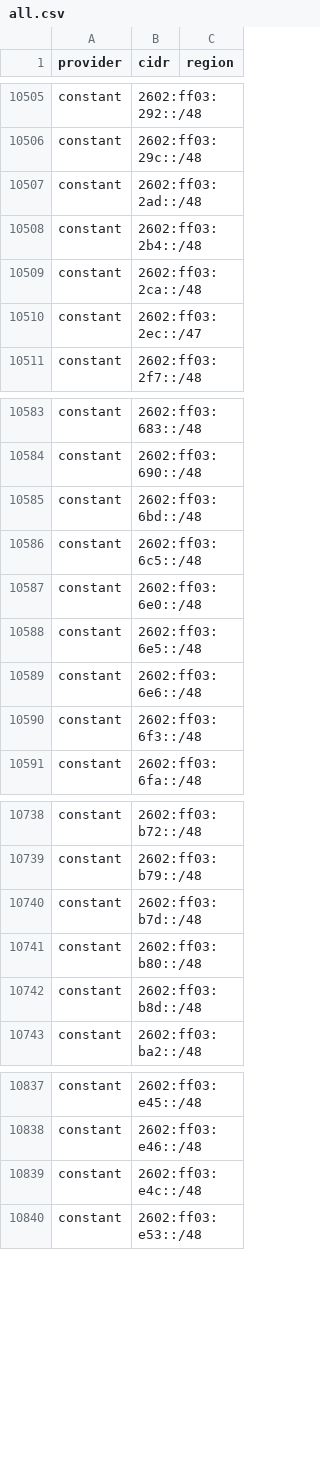
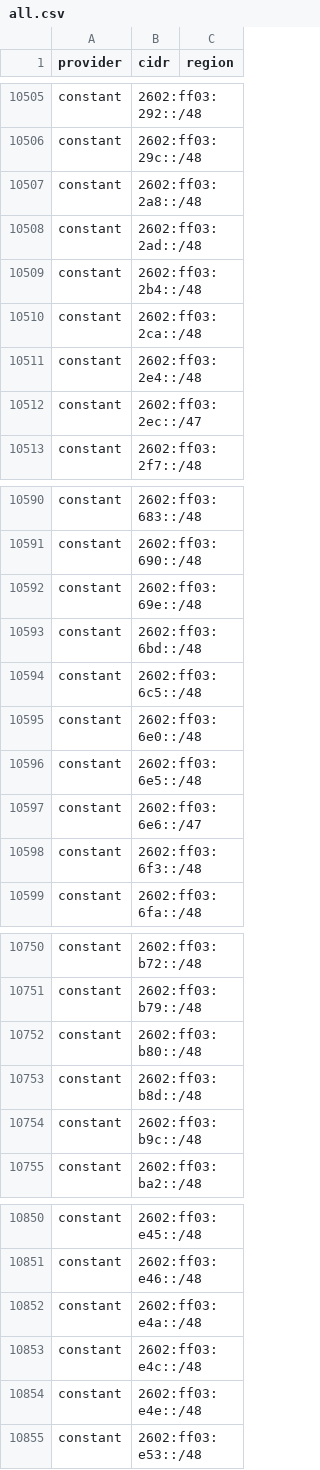
Before and after one commit to BitHeX0R/cdn-ip-ranges, a CSV file: all/all.csv, drawn as a sheet; only a part is shown, gaps mark what is left out; the diff covers the shown part only.

```diff
--- a/all/all.csv
+++ b/all/all.csv
@@ -10506,2 +10506,3 @@ constant,2602:ff03:292::/48,
 constant,2602:ff03:29c::/48,
+constant,2602:ff03:2a8::/48,
 constant,2602:ff03:2ad::/48,
@@ -10509,2 +10510,3 @@ constant,2602:ff03:2b4::/48,
 constant,2602:ff03:2ca::/48,
+constant,2602:ff03:2e4::/48,
 constant,2602:ff03:2ec::/47,
@@ -10584,2 +10591,3 @@ constant,2602:ff03:683::/48,
 constant,2602:ff03:690::/48,
+constant,2602:ff03:69e::/48,
 constant,2602:ff03:6bd::/48,
@@ -10588,3 +10596,3 @@ constant,2602:ff03:6e0::/48,
 constant,2602:ff03:6e5::/48,
-constant,2602:ff03:6e6::/48,
+constant,2602:ff03:6e6::/47,
 constant,2602:ff03:6f3::/48,
@@ -10739,5 +10751,5 @@ constant,2602:ff03:b72::/48,
 constant,2602:ff03:b79::/48,
-constant,2602:ff03:b7d::/48,
 constant,2602:ff03:b80::/48,
 constant,2602:ff03:b8d::/48,
+constant,2602:ff03:b9c::/48,
 constant,2602:ff03:ba2::/48,
@@ -10838,3 +10851,5 @@ constant,2602:ff03:e45::/48,
 constant,2602:ff03:e46::/48,
+constant,2602:ff03:e4a::/48,
 constant,2602:ff03:e4c::/48,
+constant,2602:ff03:e4e::/48,
 constant,2602:ff03:e53::/48,
```
Also changed, not shown: 19 added rows, 4 removed rows and 7 edited cells elsewhere in this file, 31 other files.
